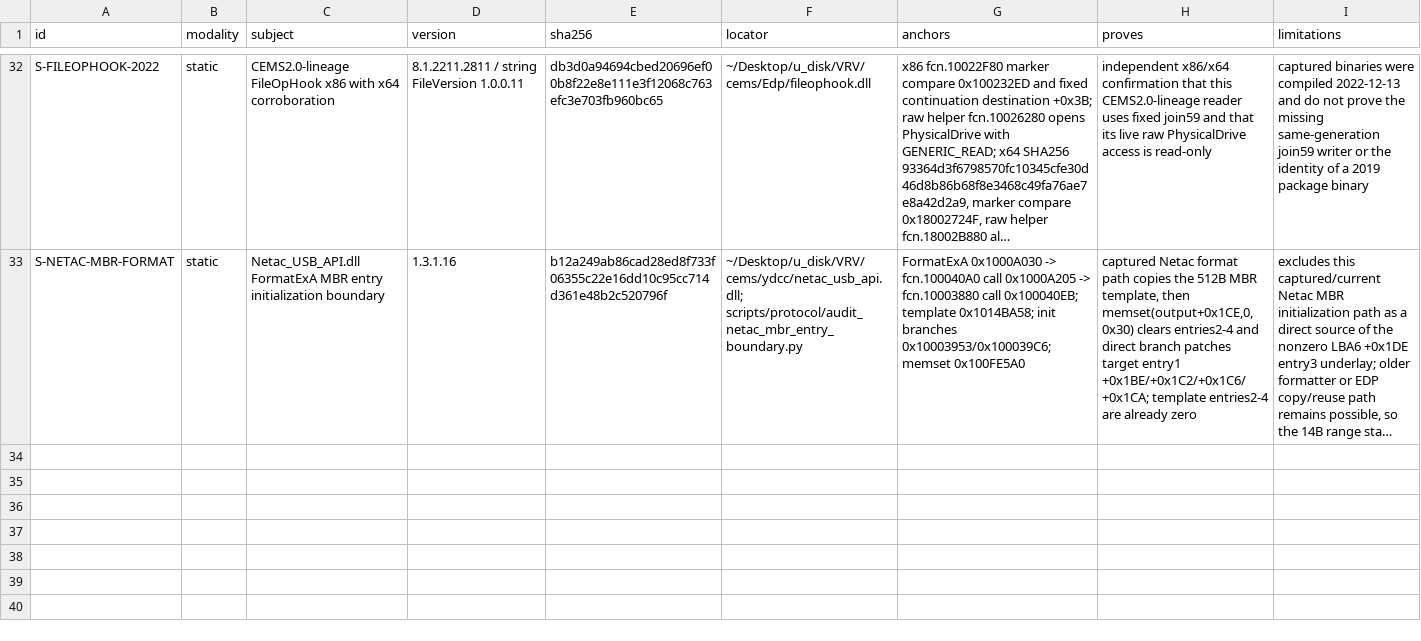
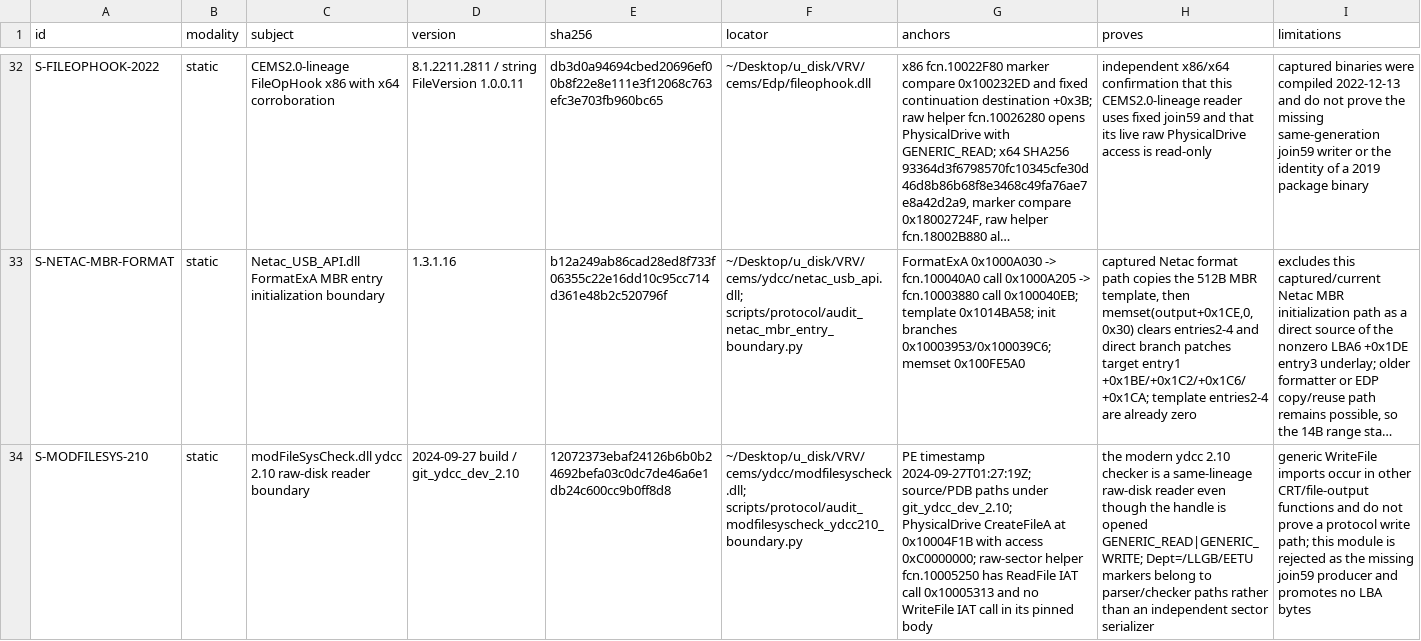
Before and after one commit to Evolution404/edpcli, a TSV file: audit/protocol/evidence_manifest.tsv, drawn as a sheet; only a part is shown, gaps mark what is left out; long unchanged cells end in …; the diff names each change by its address in the sheet, - before the commit and + after, or states it on an @@ line.

```diff
--- a/audit/protocol/evidence_manifest.tsv
+++ b/audit/protocol/evidence_manifest.tsv
+row 34: S-MODFILESYS-210 | static | modFileSysCheck.dll ydcc 2.10 raw-disk reader boundary | 2024-09-27 build / git_ydcc_dev_2.10 | 12072373ebaf24126b6b0b24692befa03c0dc7de46a6e1db24c600cc9b0ff8d8 | ~/Desktop/u_disk/VRV/cems/ydcc/modfilesyscheck.dll; scripts/protocol/audit_modfilesyscheck_ydcc210_boundary.py | PE timestamp 2024-09-27T01:27:19Z; source/PDB paths under git_ydcc_dev_2.10; PhysicalDrive CreateFileA at 0x10004F1B with access 0xC0000000; raw-sector helper fcn.10005250 has ReadFile IAT call 0x10005313 and no WriteFile IAT call in its pinned body | the modern ydcc 2.10 checker is a same-lineage raw-disk reader even though the handle is opened GENERIC_READ|GENERIC_WRITE; Dept=/LLGB/EETU markers belong to parser/checker paths rather than an independent sector serializer | generic WriteFile imports occur in other CRT/file-output functions and do not prove a protocol write path; this module is rejected as the missing join59 producer and promotes no LBA bytes
```
Also changed, not shown: audit/protocol/historical_matrix.tsv, 2 other files.
